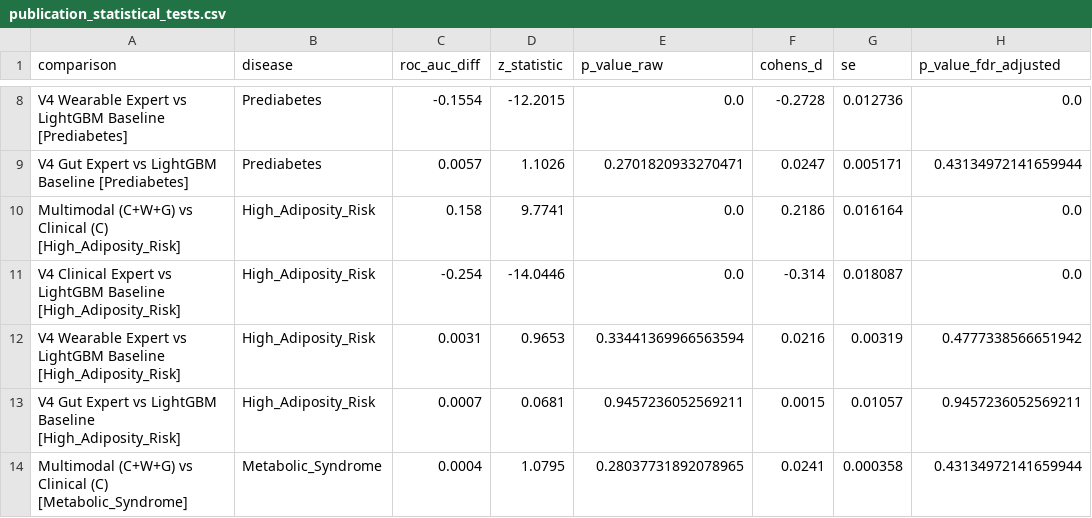
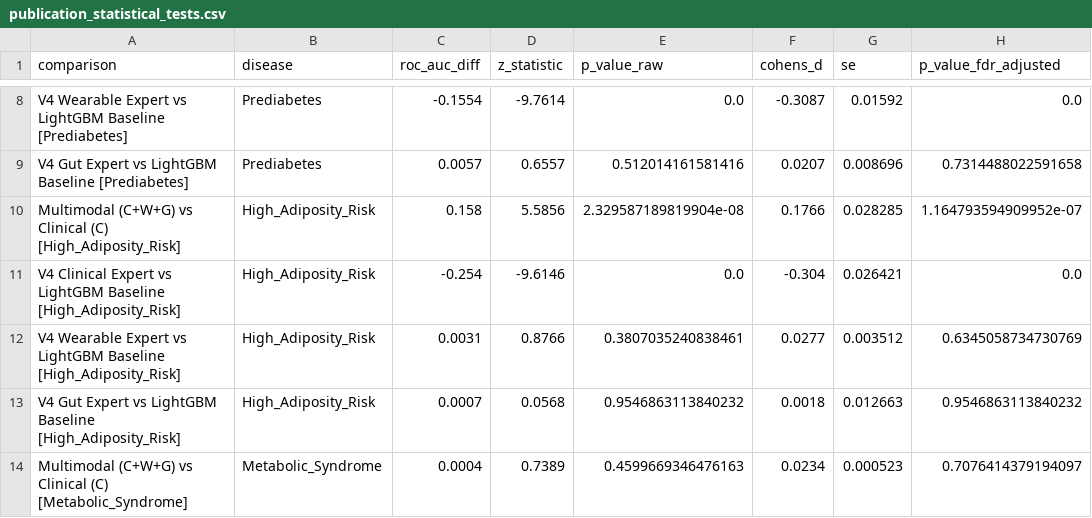
Before and after one commit to SWARANGUNDA/TeleMed, a CSV file: expert_models/reports/publication_v4/publication_statistical_tests.csv, drawn as a sheet; only a part is shown, gaps mark what is left out; the diff covers the shown part only; the diff names each change by its address in the sheet, - before the commit and + after, or states it on an @@ line.

Commit message:
Sprint 25.3: V3 vs V4, Baseline & Statistical Comparison Fully Completed & Verified

```diff
--- a/expert_models/reports/publication_v4/publication_statistical_tests.csv
+++ b/expert_models/reports/publication_v4/publication_statistical_tests.csv
-D8 (z_statistic): -12.2015
+D8 (z_statistic): -9.7614
-F8 (cohens_d): -0.2728
+F8 (cohens_d): -0.3087
-G8 (se): 0.012736
+G8 (se): 0.01592
-D9 (z_statistic): 1.1026
+D9 (z_statistic): 0.6557
-E9 (p_value_raw): 0.2701820933270471
+E9 (p_value_raw): 0.512014161581416
-F9 (cohens_d): 0.0247
+F9 (cohens_d): 0.0207
-G9 (se): 0.005171
+G9 (se): 0.008696
-H9 (p_value_fdr_adjusted): 0.43134972141659944
+H9 (p_value_fdr_adjusted): 0.7314488022591658
-D10 (z_statistic): 9.7741
+D10 (z_statistic): 5.5856
-E10 (p_value_raw): 0.0
+E10 (p_value_raw): 2.329587189819904e-08
-F10 (cohens_d): 0.2186
+F10 (cohens_d): 0.1766
-G10 (se): 0.016164
+G10 (se): 0.028285
-H10 (p_value_fdr_adjusted): 0.0
+H10 (p_value_fdr_adjusted): 1.164793594909952e-07
-D11 (z_statistic): -14.0446
+D11 (z_statistic): -9.6146
-F11 (cohens_d): -0.314
+F11 (cohens_d): -0.304
-G11 (se): 0.018087
+G11 (se): 0.026421
-D12 (z_statistic): 0.9653
+D12 (z_statistic): 0.8766
-E12 (p_value_raw): 0.33441369966563594
+E12 (p_value_raw): 0.3807035240838461
-F12 (cohens_d): 0.0216
+F12 (cohens_d): 0.0277
-G12 (se): 0.00319
+G12 (se): 0.003512
-H12 (p_value_fdr_adjusted): 0.4777338566651942
+H12 (p_value_fdr_adjusted): 0.6345058734730769
-D13 (z_statistic): 0.0681
+D13 (z_statistic): 0.0568
-E13 (p_value_raw): 0.9457236052569211
+E13 (p_value_raw): 0.9546863113840232
-F13 (cohens_d): 0.0015
+F13 (cohens_d): 0.0018
-G13 (se): 0.01057
+G13 (se): 0.012663
-H13 (p_value_fdr_adjusted): 0.9457236052569211
+H13 (p_value_fdr_adjusted): 0.9546863113840232
-D14 (z_statistic): 1.0795
+D14 (z_statistic): 0.7389
-E14 (p_value_raw): 0.28037731892078965
+E14 (p_value_raw): 0.4599669346476163
-F14 (cohens_d): 0.0241
+F14 (cohens_d): 0.0234
-G14 (se): 0.000358
+G14 (se): 0.000523
-H14 (p_value_fdr_adjusted): 0.43134972141659944
+H14 (p_value_fdr_adjusted): 0.7076414379194097
```
Also changed, not shown: 64 edited cells elsewhere in this file, expert_models/reports/publication_v4/publication_effect_sizes.csv, 6 other files.
